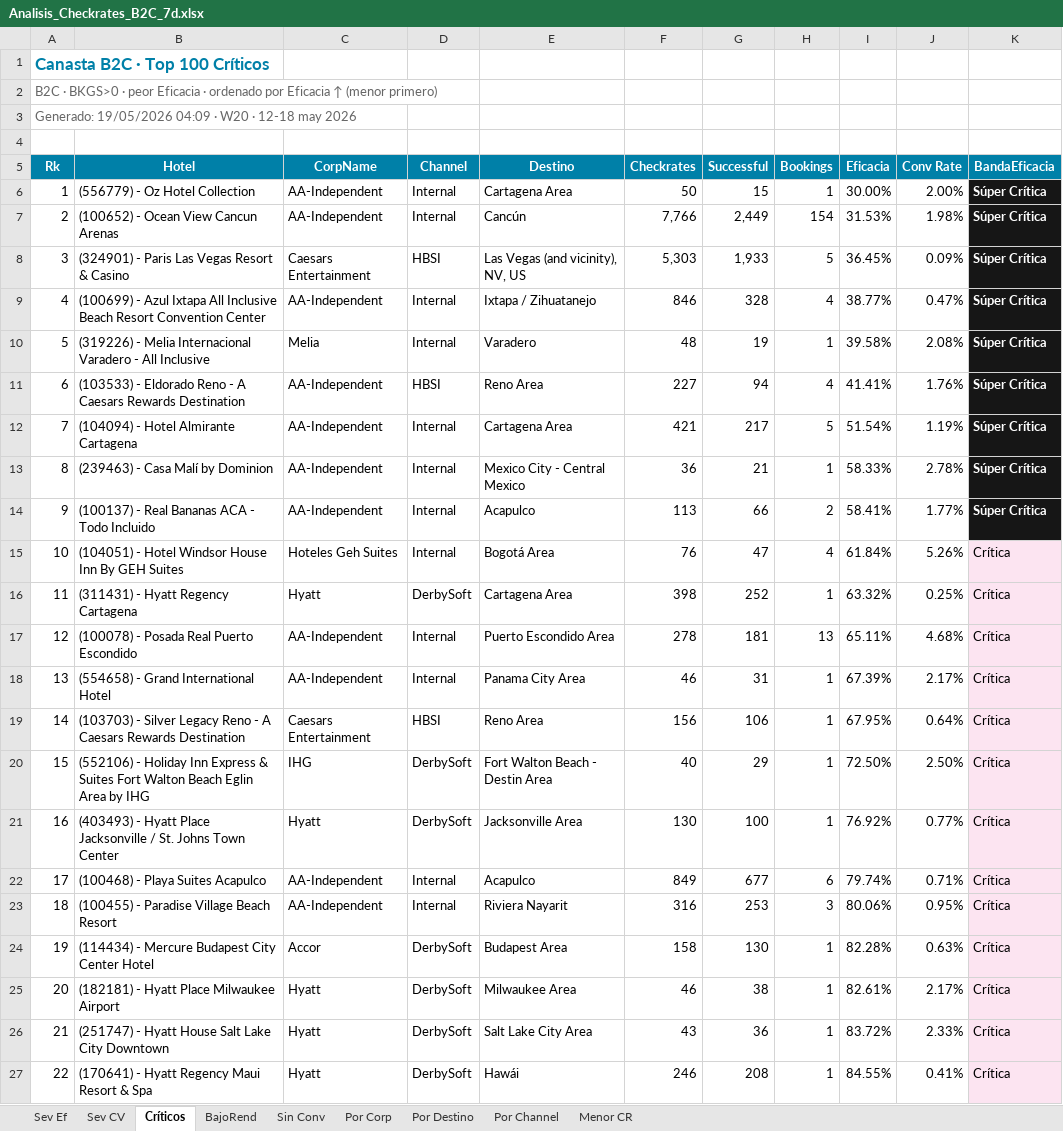
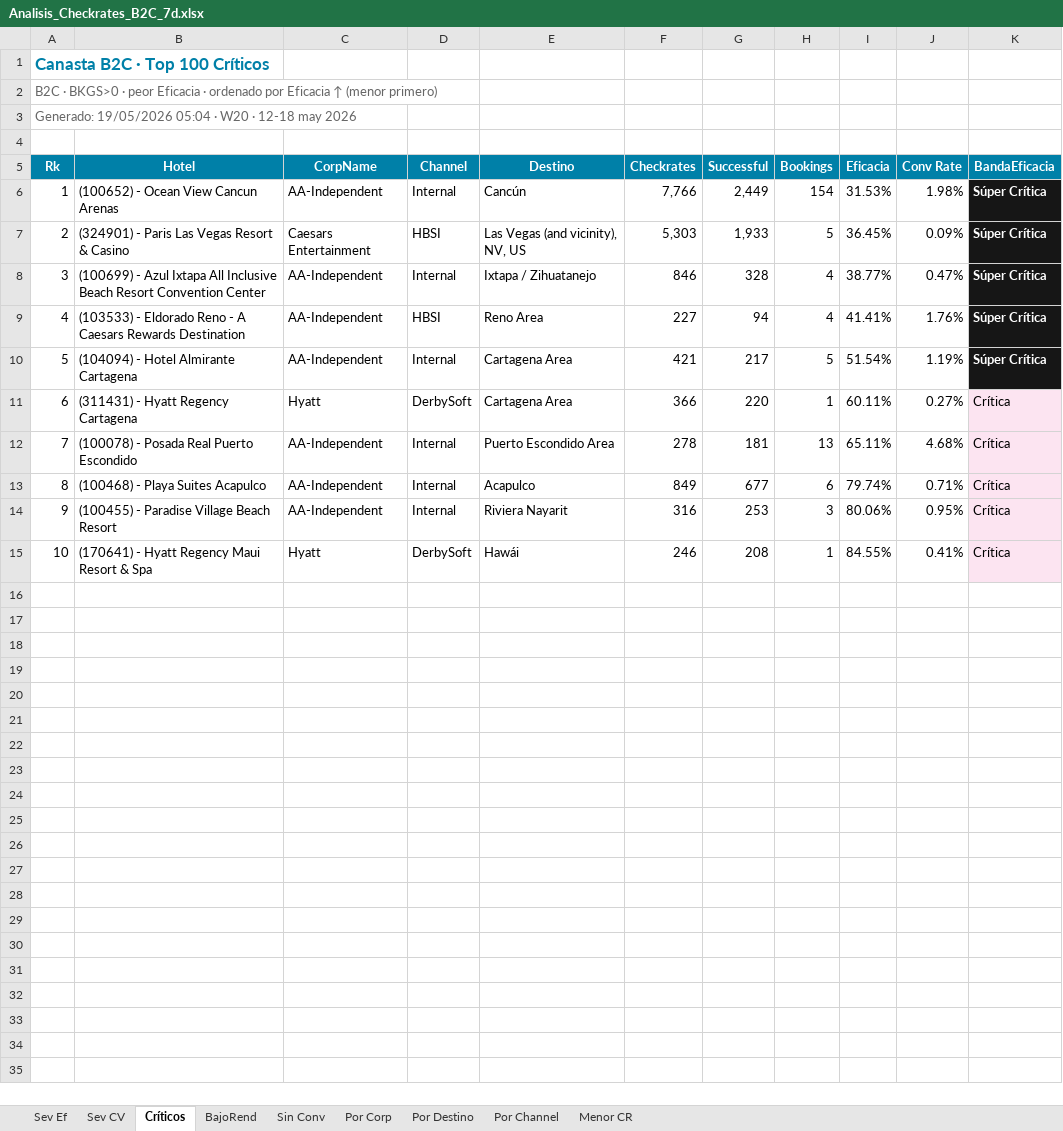
Before and after one commit to federicochurches/Price, an Excel workbook: checkrates/week-20/Analisis_Checkrates_B2C_7d.xlsx, sheet Críticos, drawn as a sheet; values as stored, in another font and other column widths than the file's, no borders; removed rows and columns are numbered as before the commit, all else as after; the diff names each change by its address in the sheet, - before the commit and + after, or states it on an @@ line.

```diff
--- a/checkrates/week-20/Analisis_Checkrates_B2C_7d.xlsx (sheet Críticos)
+++ b/checkrates/week-20/Analisis_Checkrates_B2C_7d.xlsx (sheet Críticos)
@@ column A (Rk) renumbered from row 3 down @@
-row 6: 1 | (556779) - Oz Hotel Collection | AA-Independent | Internal | Cartagena Area | 50 | 15 | 1 | 30.00% | 2.00% | Súper Crítica
-row 10: 5 | (319226) - Melia Internacional Varadero - All Inclusive | Melia | Internal | Varadero | 48 | 19 | 1 | 39.58% | 2.08% | Súper Crítica
-row 13: 8 | (239463) - Casa Malí by Dominion | AA-Independent | Internal | Mexico City - Central Mexico | 36 | 21 | 1 | 58.33% | 2.78% | Súper Crítica
-row 14: 9 | (100137) - Real Bananas ACA - Todo Incluido | AA-Independent | Internal | Acapulco | 113 | 66 | 2 | 58.41% | 1.77% | Súper Crítica
-row 15: 10 | (104051) - Hotel Windsor House Inn By GEH Suites | Hoteles Geh Suites | Internal | Bogotá Area | 76 | 47 | 4 | 61.84% | 5.26% | Crítica
-F11 (Checkrates): 398
+F11 (Checkrates): 366
-G11 (Successful): 252
+G11 (Successful): 220
-I11 (Eficacia): 63.32%
+I11 (Eficacia): 60.11%
-J11 (Conv Rate): 0.25%
+J11 (Conv Rate): 0.27%
-row 18: 13 | (554658) - Grand International Hotel | AA-Independent | Internal | Panama City Area | 46 | 31 | 1 | 67.39% | 2.17% | Crítica
-row 19: 14 | (103703) - Silver Legacy Reno - A Caesars Rewards Destination | Caesars Entertainment | HBSI | Reno Area | 156 | 106 | 1 | 67.95% | 0.64% | Crítica
-row 20: 15 | (552106) - Holiday Inn Express & Suites Fort Walton Beach Eglin Area by IHG | IHG | DerbySoft | Fort Walton Beach - Destin Area | 40 | 29 | 1 | 72.50% | 2.50% | Crítica
-row 21: 16 | (403493) - Hyatt Place Jacksonville / St. Johns Town Center | Hyatt | DerbySoft | Jacksonville Area | 130 | 100 | 1 | 76.92% | 0.77% | Crítica
-row 24: 19 | (114434) - Mercure Budapest City Center Hotel | Accor | DerbySoft | Budapest Area | 158 | 130 | 1 | 82.28% | 0.63% | Crítica
-row 25: 20 | (182181) - Hyatt Place Milwaukee Airport | Hyatt | DerbySoft | Milwaukee Area | 46 | 38 | 1 | 82.61% | 2.17% | Crítica
-row 26: 21 | (251747) - Hyatt House Salt Lake City Downtown | Hyatt | DerbySoft | Salt Lake City Area | 43 | 36 | 1 | 83.72% | 2.33% | Crítica
```
Also changed, not shown: sheet Menor CR, sheet Sin Conv, sheet Por Destino, sheet Por Corp, sheet BajoRend, sheet Por Channel, 2 more sheets, checkrates/week-20/Analisis_Checkrates_7d.xlsx, checkrates/week-20/Analisis_Checkrates_CUG_7d.xlsx, 11 other files.
